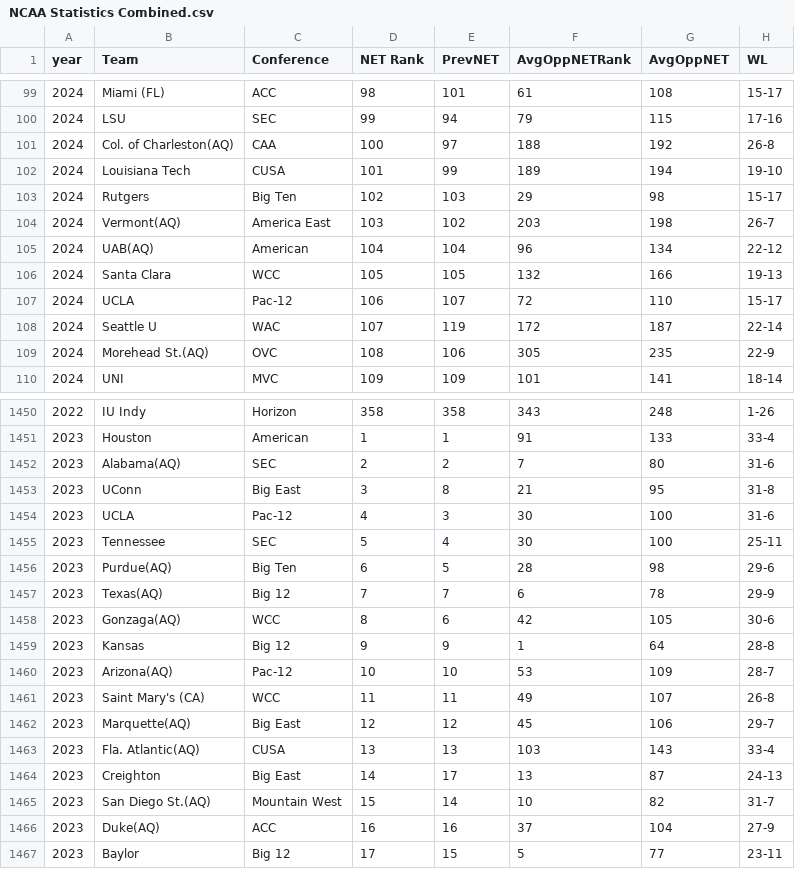
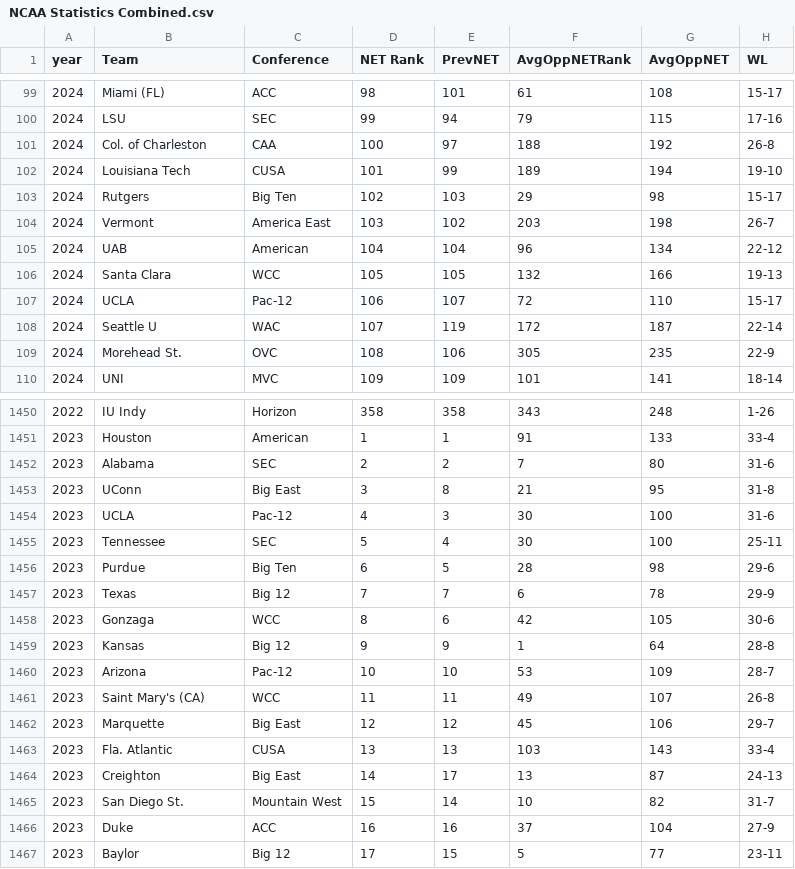
Before and after one commit to Phelpsb1/College-Basketball-Capstone, a CSV file: data/NCAA Statistics Combined.csv, drawn as a sheet; only a part is shown, gaps mark what is left out; the diff covers the shown part only; the diff names each change by its address in the sheet, - before the commit and + after, or states it on an @@ line.

Commit message:
data fix

```diff
--- a/data/NCAA Statistics Combined.csv
+++ b/data/NCAA Statistics Combined.csv
-B101 (Team): Col. of Charleston(AQ)
+B101 (Team): Col. of Charleston
-B104 (Team): Vermont(AQ)
+B104 (Team): Vermont
-B105 (Team): UAB(AQ)
+B105 (Team): UAB
-B109 (Team): Morehead St.(AQ)
+B109 (Team): Morehead St.
-B1452 (Team): Alabama(AQ)
+B1452 (Team): Alabama
-B1456 (Team): Purdue(AQ)
+B1456 (Team): Purdue
-B1457 (Team): Texas(AQ)
+B1457 (Team): Texas
-B1458 (Team): Gonzaga(AQ)
+B1458 (Team): Gonzaga
-B1460 (Team): Arizona(AQ)
+B1460 (Team): Arizona
-B1462 (Team): Marquette(AQ)
+B1462 (Team): Marquette
-B1463 (Team): Fla. Atlantic(AQ)
+B1463 (Team): Fla. Atlantic
-B1465 (Team): San Diego St.(AQ)
+B1465 (Team): San Diego St.
-B1466 (Team): Duke(AQ)
+B1466 (Team): Duke
```
Also changed, not shown: 113 edited cells elsewhere in this file.
